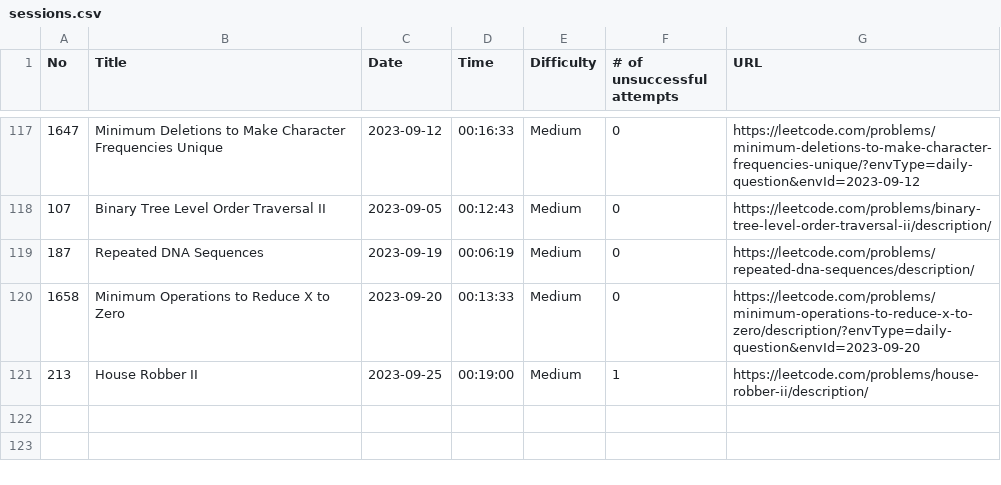
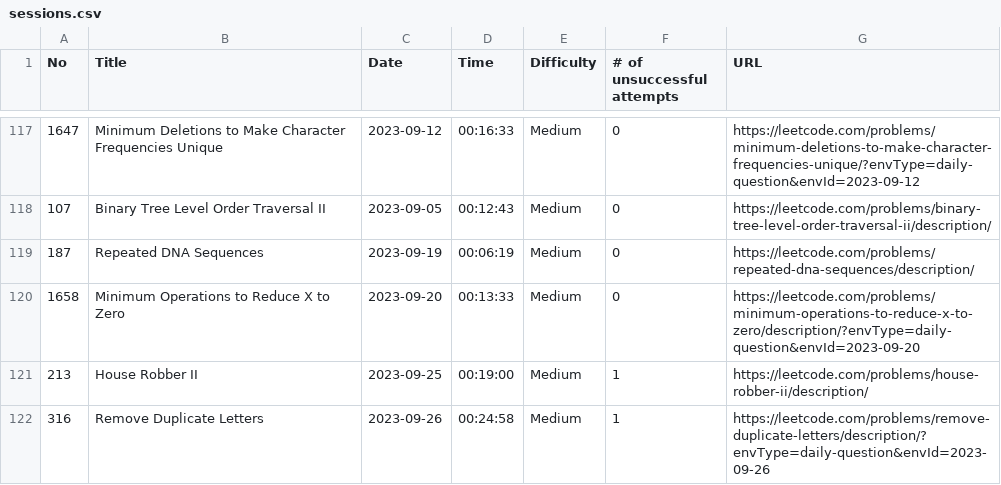
Before and after one commit to ryotaro612/lc, a CSV file: sessions.csv, drawn as a sheet; only a part is shown, gaps mark what is left out.

Commit message:
Remove Duplicate Letters

```diff
--- a/sessions.csv
+++ b/sessions.csv
@@ -121 +121,2 @@ No,Title,Date,Time,Difficulty,# of unsuccessful attempts,URL
 213,House Robber II,2023-09-25,00:19:00,Medium,1,https://leetcode.com/problems/house-robber-ii/description/
+316,Remove Duplicate Letters,2023-09-26,00:24:58,Medium,1,https://leetcode.com/problems/remove-duplicate-letters/description/?envType=daily-question&envId=2023-09-26
```
Also changed, not shown: 1 other file.
